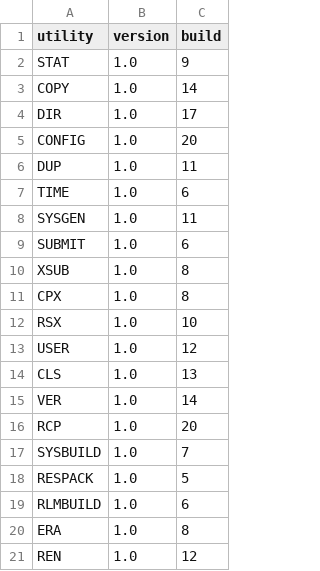
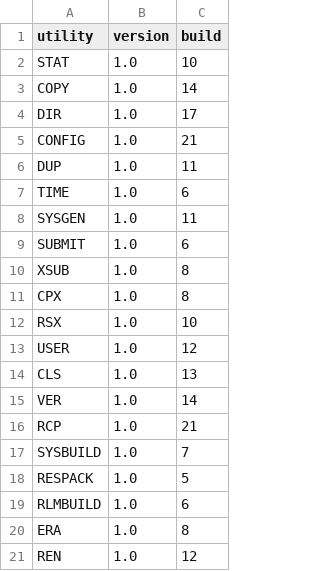
Before and after one commit to CPMArchives/BetterCPM, a TSV file: metadata/utility-versions.tsv, drawn as a sheet; only a part is shown.

```diff
--- a/metadata/utility-versions.tsv
+++ b/metadata/utility-versions.tsv
@@ -1,6 +1,6 @@
 utility	version	build
-STAT	1.0	9
+STAT	1.0	10
 COPY	1.0	14
 DIR	1.0	17
-CONFIG	1.0	20
+CONFIG	1.0	21
 DUP	1.0	11
@@ -15,3 +15,3 @@ CLS	1.0	13
 VER	1.0	14
-RCP	1.0	20
+RCP	1.0	21
 SYSBUILD	1.0	7
```
Also changed, not shown: metadata/subsystem-versions.tsv, 30 other files.
